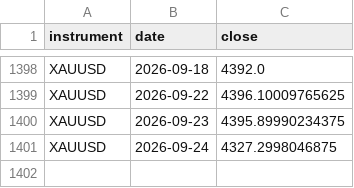
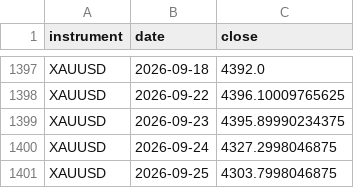
Before and after one commit to kenjtradez/portfolio-forward-test, a CSV file: cond_vol_log.csv, drawn as a sheet; only a part is shown, gaps mark what is left out; the diff covers the shown part only.

```diff
--- a/cond_vol_log.csv
+++ b/cond_vol_log.csv
@@ -1401 +1400,2 @@ XAUUSD,2026-09-23,4395.89990234375
 XAUUSD,2026-09-24,4327.2998046875
+XAUUSD,2026-09-25,4303.7998046875
```
Also changed, not shown: 4 added rows, 5 removed rows and 1 edited cell elsewhere in this file.
